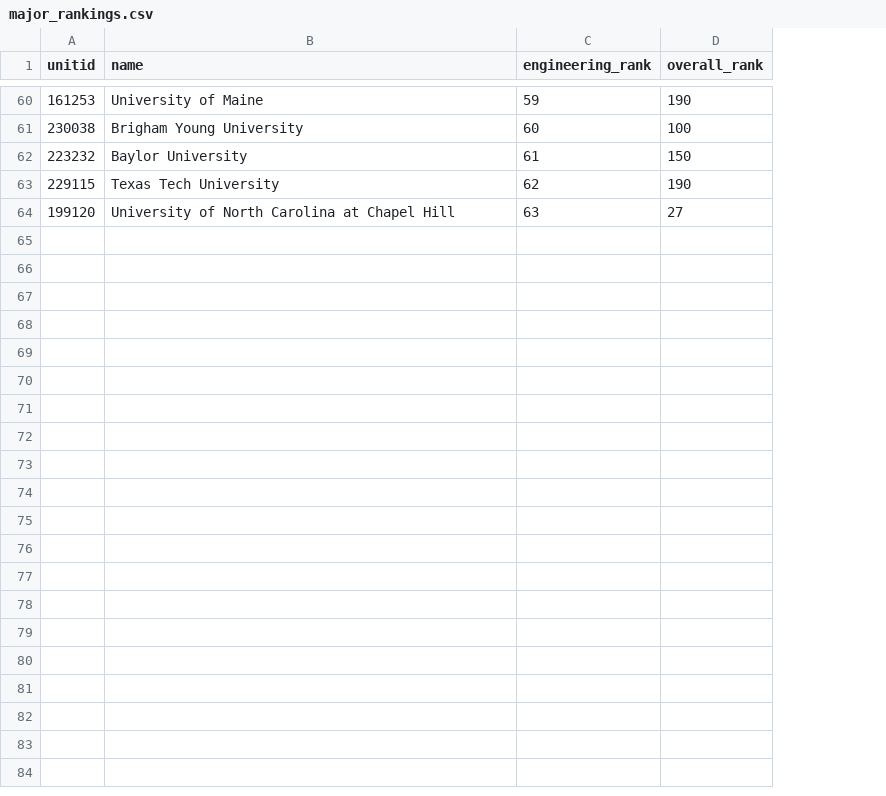
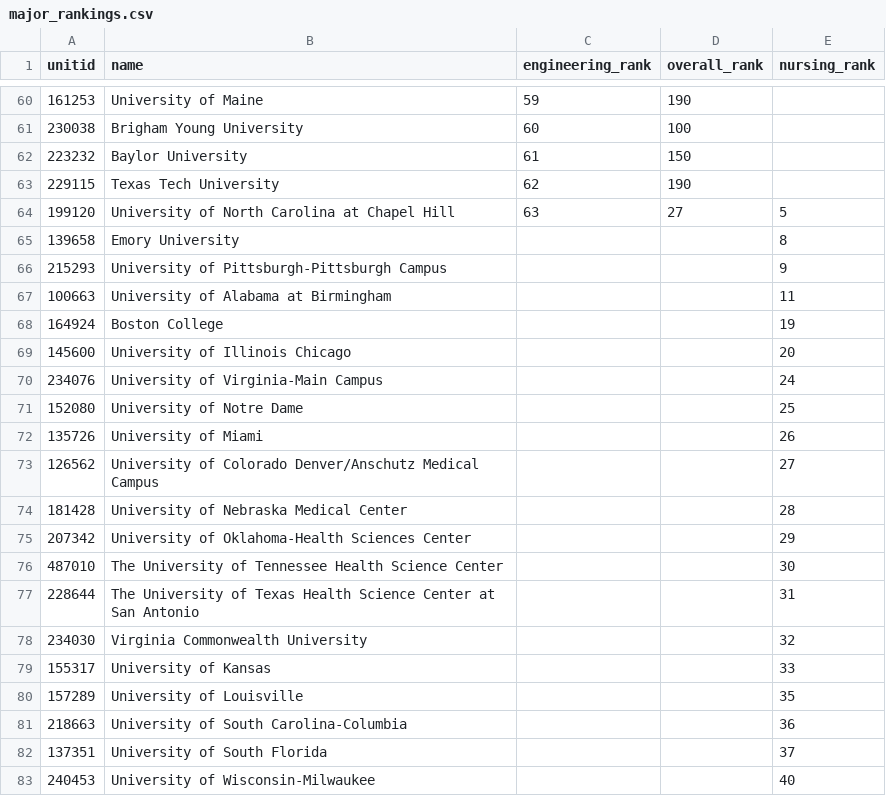
Before and after one commit to rppatank/college, a CSV file: data/major_rankings.csv, drawn as a sheet; only a part is shown, gaps mark what is left out; the diff covers the shown part only; the diff names each change by its address in the sheet, - before the commit and + after, or states it on an @@ line.

Commit message:
Add nursing (CIP-51) and forensic science (CIP-43) major rankings
- Add CIP-51 (Nursing) to CIP_LABELS in app.py
- Update CIP-43 label to highlight forensic science and criminal justice
- Add nursing_rank column to major_rankings.csv with US News 2024-2025
  nursing school rankings for 50 top programs
- Update _load_major_rankings() to map nursing_rank to CIP-51
- 27 tests still passing

```diff
--- a/data/major_rankings.csv
+++ b/data/major_rankings.csv
+column E (nursing_rank), row 64: 5
+row 65: 139658 | Emory University |  |  | 8
+row 66: 215293 | University of Pittsburgh-Pittsburgh Campus |  |  | 9
+row 67: 100663 | University of Alabama at Birmingham |  |  | 11
+row 68: 164924 | Boston College |  |  | 19
+row 69: 145600 | University of Illinois Chicago |  |  | 20
+row 70: 234076 | University of Virginia-Main Campus |  |  | 24
+row 71: 152080 | University of Notre Dame |  |  | 25
+row 72: 135726 | University of Miami |  |  | 26
+row 73: 126562 | University of Colorado Denver/Anschutz Medical Campus |  |  | 27
+row 74: 181428 | University of Nebraska Medical Center |  |  | 28
+row 75: 207342 | University of Oklahoma-Health Sciences Center |  |  | 29
+row 76: 487010 | The University of Tennessee Health Science Center |  |  | 30
+row 77: 228644 | The University of Texas Health Science Center at San Antonio |  |  | 31
+row 78: 234030 | Virginia Commonwealth University |  |  | 32
+row 79: 155317 | University of Kansas |  |  | 33
+row 80: 157289 | University of Louisville |  |  | 35
+row 81: 218663 | University of South Carolina-Columbia |  |  | 36
+row 82: 137351 | University of South Florida |  |  | 37
+row 83: 240453 | University of Wisconsin-Milwaukee |  |  | 40
```
Also changed, not shown: 9 added rows elsewhere in this file, 2 other files.
